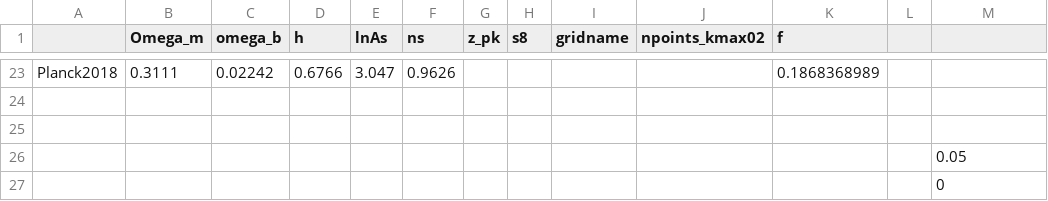
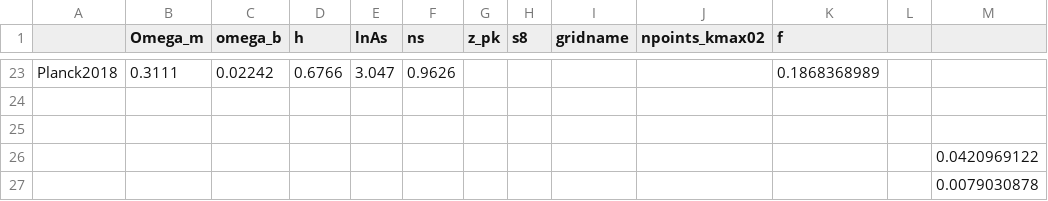
Before and after one commit to jgleyzes/EFTofBOSS, a CSV file: input/DataFrameCosmosims.csv, drawn as a sheet; only a part is shown, gaps mark what is left out.

```diff
--- a/input/DataFrameCosmosims.csv
+++ b/input/DataFrameCosmosims.csv
@@ -25,3 +25,3 @@ Planck2018,0.3111,0.02242,0.6766,3.047,0.9626,,,,,0.1868368989,,
 ,,,,,,,,,,,,
-,,,,,,,,,,,,0.05
-,,,,,,,,,,,,0
+,,,,,,,,,,,,0.0420969122
+,,,,,,,,,,,,0.0079030878
```
Also changed, not shown: 11 other files.
